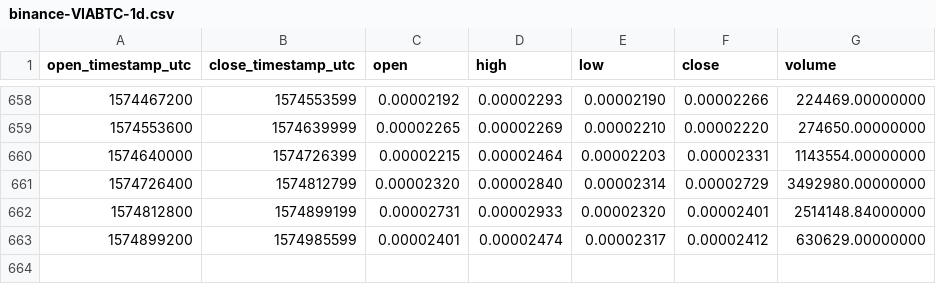
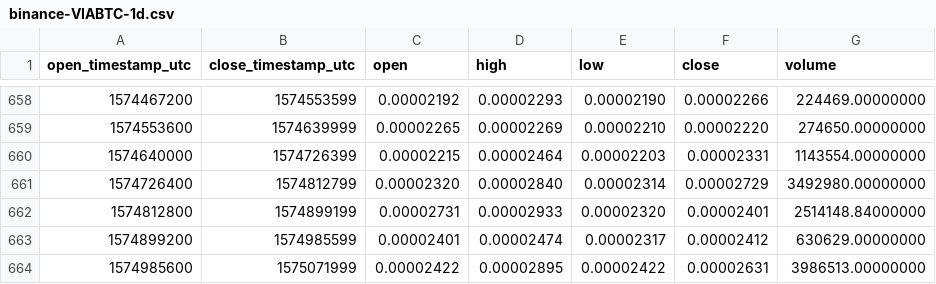
Before and after one commit to cryptobigbro/binance-VIABTC, a CSV file: binance-VIABTC-1d.csv, drawn as a sheet; only a part is shown, gaps mark what is left out.

Commit message:
Update OHLCV data.

```diff
--- a/binance-VIABTC-1d.csv
+++ b/binance-VIABTC-1d.csv
@@ -663 +663,2 @@ open_timestamp_utc,close_timestamp_utc,open,high,low,close,volume
 1574899200,1574985599,0.00002401,0.00002474,0.00002317,0.00002412,630629.00000000
+1574985600,1575071999,0.00002422,0.00002895,0.00002422,0.00002631,3986513.00000000
```
Also changed, not shown: 1 other file.
